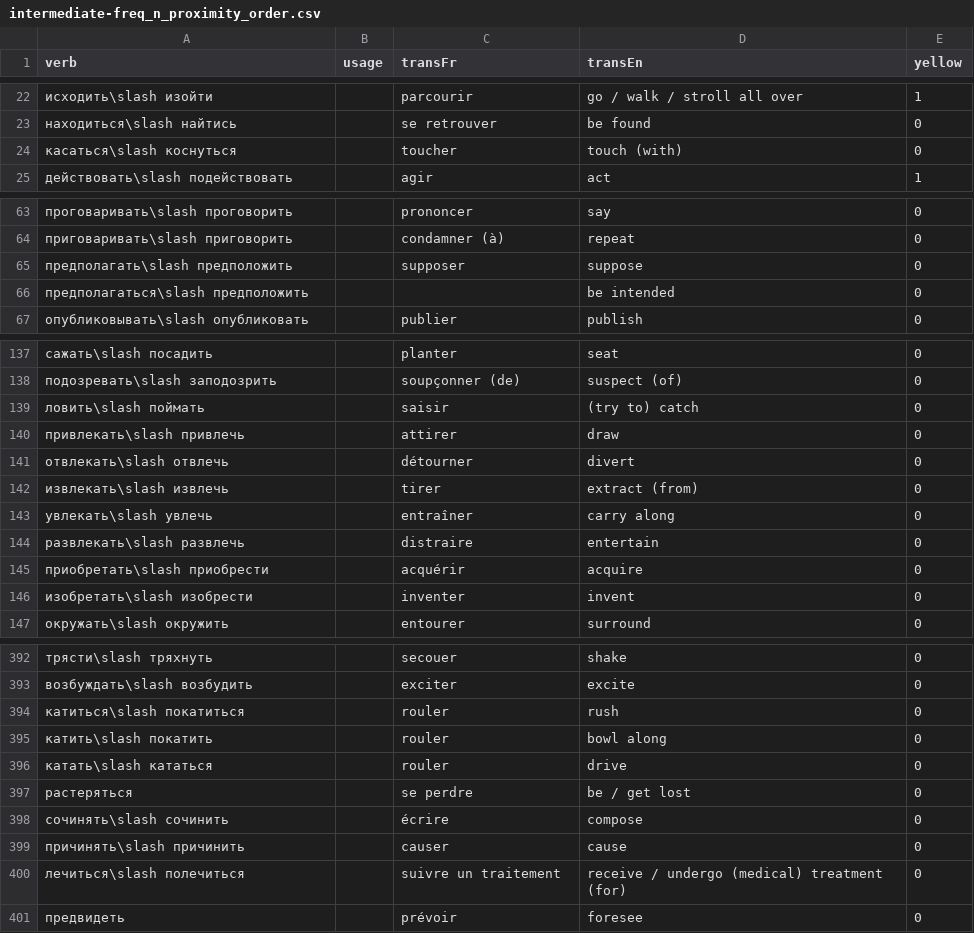
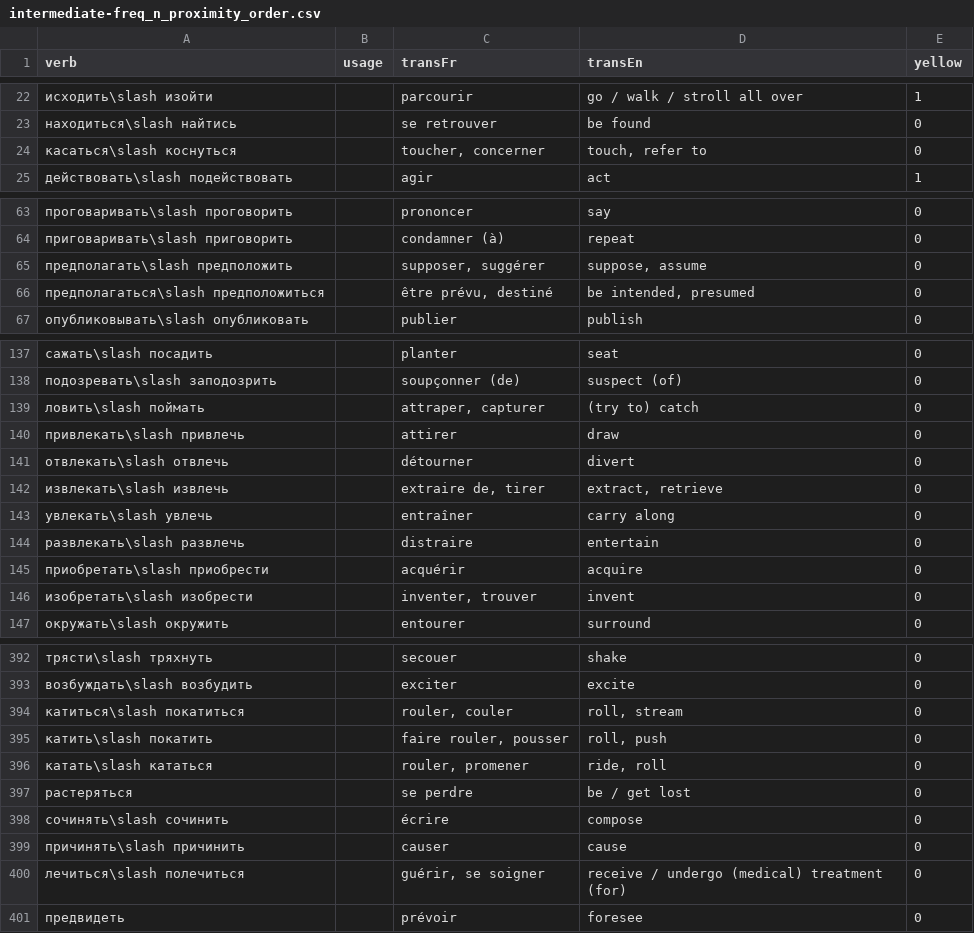
Before and after one commit to StorkST/RussianVerbsReferenceGuide, a CSV file: build/cefr/intermediate-freq_n_proximity_order.csv, drawn as a sheet; only a part is shown, gaps mark what is left out; the diff covers the shown part only.

```diff
--- a/build/cefr/intermediate-freq_n_proximity_order.csv
+++ b/build/cefr/intermediate-freq_n_proximity_order.csv
@@ -23,3 +23,3 @@ verb;usage;transFr;transEn;yellow
 находиться\slash найтись;;se retrouver;be found;0
-касаться\slash коснуться;;toucher;touch (with);0
+касаться\slash коснуться;;toucher, concerner;touch, refer to;0
 действовать\slash подействовать;;agir;act;1
@@ -64,4 +64,4 @@ verb;usage;transFr;transEn;yellow
 приговаривать\slash приговорить;;condamner (à);repeat;0
-предполагать\slash предположить;;supposer;suppose;0
-предполагаться\slash предположить;;;be intended;0
+предполагать\slash предположить;;supposer, suggérer;suppose, assume;0
+предполагаться\slash предположиться;;être prévu, destiné;be intended, presumed;0
 опубликовывать\slash опубликовать;;publier;publish;0
@@ -138,6 +138,6 @@ verb;usage;transFr;transEn;yellow
 подозревать\slash заподозрить;;soupçonner (de);suspect (of);0
-ловить\slash поймать;;saisir;(try to) catch;0
+ловить\slash поймать;;attraper, capturer;(try to) catch;0
 привлекать\slash привлечь;;attirer;draw;0
 отвлекать\slash отвлечь;;détourner;divert;0
-извлекать\slash извлечь;;tirer;extract (from);0
+извлекать\slash извлечь;;extraire de, tirer;extract, retrieve;0
 увлекать\slash увлечь;;entraîner;carry along;0
@@ -145,3 +145,3 @@ verb;usage;transFr;transEn;yellow
 приобретать\slash приобрести;;acquérir;acquire;0
-изобретать\slash изобрести;;inventer;invent;0
+изобретать\slash изобрести;;inventer, trouver;invent;0
 окружать\slash окружить;;entourer;surround;0
@@ -393,5 +393,5 @@ verb;usage;transFr;transEn;yellow
 возбуждать\slash возбудить;;exciter;excite;0
-катиться\slash покатиться;;rouler;rush;0
-катить\slash покатить;;rouler;bowl along;0
-катать\slash кататься;;rouler;drive;0
+катиться\slash покатиться;;rouler, couler;roll, stream;0
+катить\slash покатить;;faire rouler, pousser;roll, push;0
+катать\slash кататься;;rouler, promener;ride, roll;0
 растеряться;;se perdre;be / get lost;0
@@ -399,3 +399,3 @@ verb;usage;transFr;transEn;yellow
 причинять\slash причинить;;causer;cause;0
-лечиться\slash полечиться;;suivre un traitement;receive / undergo (medical) treatment (for);0
+лечиться\slash полечиться;;guérir, se soigner;receive / undergo (medical) treatment (for);0
 предвидеть;;prévoir;foresee;0
```
Also changed, not shown: 29 edited cells elsewhere in this file, build/cefr/beginner-abc_order.csv, build/cefr/beginner-freq_n_proximity_order.csv, 23 other files.
